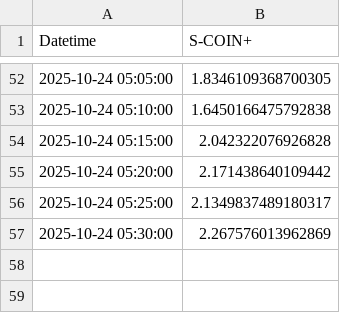
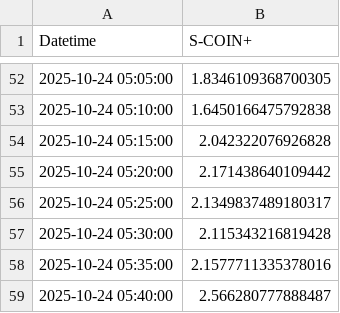
Before and after one commit to SakuraIndex/S-COIN-, a CSV file: docs/outputs/scoin_plus_intraday.csv, drawn as a sheet; only a part is shown, gaps mark what is left out.

```diff
--- a/docs/outputs/scoin_plus_intraday.csv
+++ b/docs/outputs/scoin_plus_intraday.csv
@@ -56,2 +56,4 @@
 2025-10-24 05:25:00,2.1349837489180317
-2025-10-24 05:30:00,2.267576013962869
+2025-10-24 05:30:00,2.115343216819428
+2025-10-24 05:35:00,2.1577711335378016
+2025-10-24 05:40:00,2.566280777888487
```
Also changed, not shown: 1 other file.
